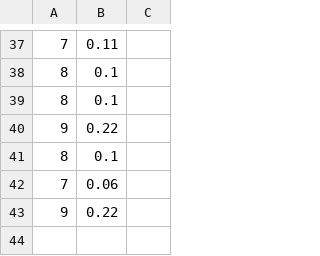
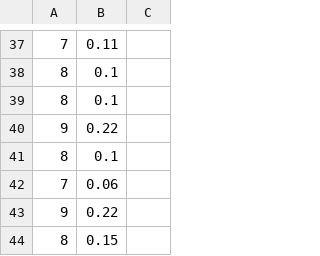
Before and after one commit to MartyMark/wisi, a CSV file: TSP Aufgabe 1 data.csv, drawn as a sheet; only a part is shown, gaps mark what is left out; the diff names each change by its address in the sheet, - before the commit and + after, or states it on an @@ line.

```diff
--- a/TSP Aufgabe 1 data.csv
+++ b/TSP Aufgabe 1 data.csv
+row 44: 8 | 0.15
```
Also changed, not shown: 1 other file.
